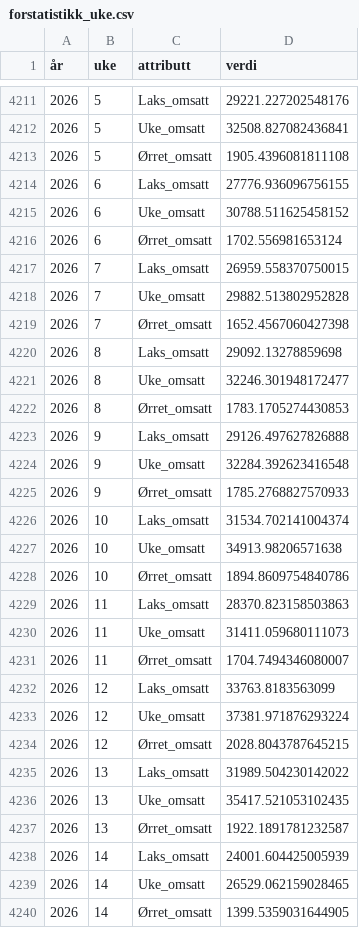
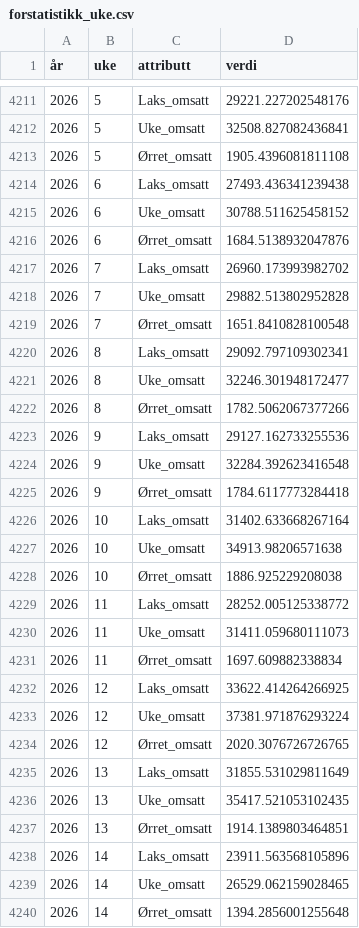
Before and after one commit to ofa082-png/salmofin, a CSV file: akvafakta_powerbi_data/forstatistikk_uke.csv, drawn as a sheet; only a part is shown, gaps mark what is left out; the diff covers the shown part only.

```diff
--- a/akvafakta_powerbi_data/forstatistikk_uke.csv
+++ b/akvafakta_powerbi_data/forstatistikk_uke.csv
@@ -4213,28 +4213,28 @@
 2026,5,Ørret_omsatt,1905.4396081811108
-2026,6,Laks_omsatt,27776.936096756155
+2026,6,Laks_omsatt,27493.436341239438
 2026,6,Uke_omsatt,30788.511625458152
-2026,6,Ørret_omsatt,1702.556981653124
-2026,7,Laks_omsatt,26959.558370750015
+2026,6,Ørret_omsatt,1684.5138932047876
+2026,7,Laks_omsatt,26960.173993982702
 2026,7,Uke_omsatt,29882.513802952828
-2026,7,Ørret_omsatt,1652.4567060427398
-2026,8,Laks_omsatt,29092.13278859698
+2026,7,Ørret_omsatt,1651.8410828100548
+2026,8,Laks_omsatt,29092.797109302341
 2026,8,Uke_omsatt,32246.301948172477
-2026,8,Ørret_omsatt,1783.1705274430853
-2026,9,Laks_omsatt,29126.497627826888
+2026,8,Ørret_omsatt,1782.5062067377266
+2026,9,Laks_omsatt,29127.162733255536
 2026,9,Uke_omsatt,32284.392623416548
-2026,9,Ørret_omsatt,1785.2768827570933
-2026,10,Laks_omsatt,31534.702141004374
+2026,9,Ørret_omsatt,1784.6117773284418
+2026,10,Laks_omsatt,31402.633668267164
 2026,10,Uke_omsatt,34913.98206571638
-2026,10,Ørret_omsatt,1894.8609754840786
-2026,11,Laks_omsatt,28370.823158503863
+2026,10,Ørret_omsatt,1886.925229208038
+2026,11,Laks_omsatt,28252.005125338772
 2026,11,Uke_omsatt,31411.059680111073
-2026,11,Ørret_omsatt,1704.7494346080007
-2026,12,Laks_omsatt,33763.8183563099
+2026,11,Ørret_omsatt,1697.609882338834
+2026,12,Laks_omsatt,33622.414264266925
 2026,12,Uke_omsatt,37381.971876293224
-2026,12,Ørret_omsatt,2028.8043787645215
-2026,13,Laks_omsatt,31989.504230142022
+2026,12,Ørret_omsatt,2020.3076726726765
+2026,13,Laks_omsatt,31855.531029811649
 2026,13,Uke_omsatt,35417.521053102435
-2026,13,Ørret_omsatt,1922.1891781232587
-2026,14,Laks_omsatt,24001.604425005939
+2026,13,Ørret_omsatt,1914.1389803464851
+2026,14,Laks_omsatt,23911.563568105896
 2026,14,Uke_omsatt,26529.062159028465
-2026,14,Ørret_omsatt,1399.5359031644905
+2026,14,Ørret_omsatt,1394.2856001255648
```
Also changed, not shown: 5 removed rows and 38 edited cells elsewhere in this file, 2 other files.
